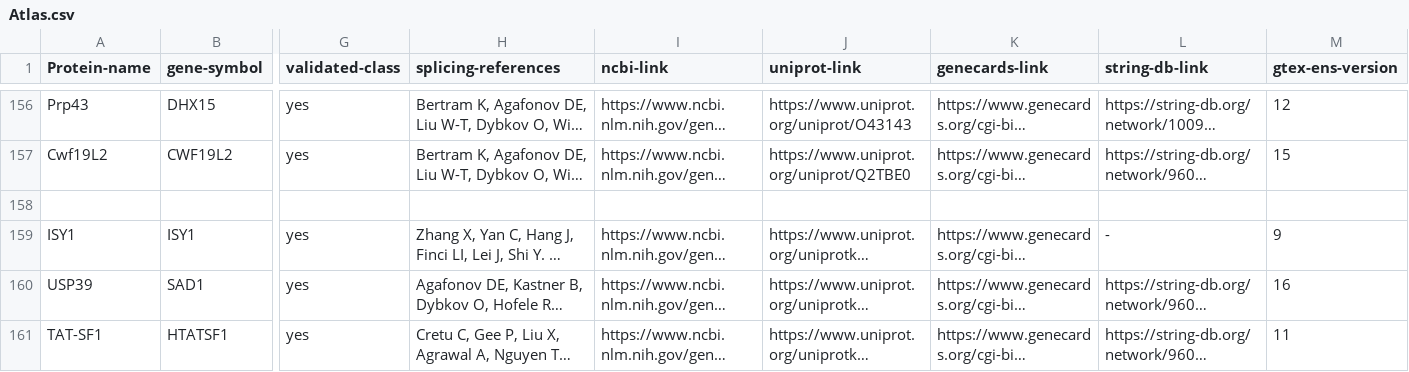
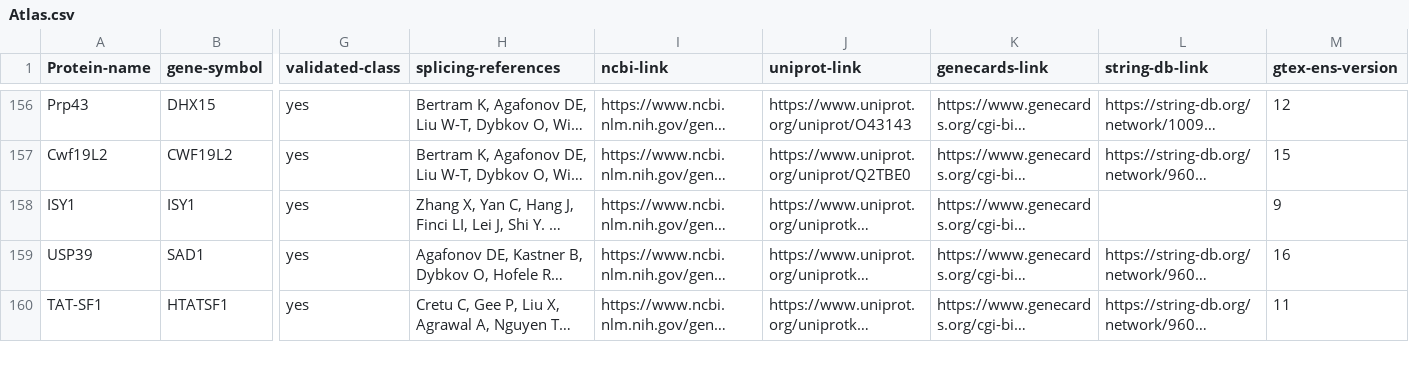
Before and after one commit to PUCPR-BioInformatics/atlas, a CSV file: _data/Atlas.csv, drawn as a sheet; only a part is shown, gaps mark what is left out; long unchanged cells end in …; removed rows and columns are numbered as before the commit, all else as after; rows hold the shown columns only; the diff names each change by its address in the sheet, - before the commit and + after, or states it on an @@ line.

Commit message:
Update gene list, remove blank lines

```diff
--- a/_data/Atlas.csv
+++ b/_data/Atlas.csv
-row 158: (empty)
-L158 (string-db-link): -
+L158 (string-db-link): (empty)
```
